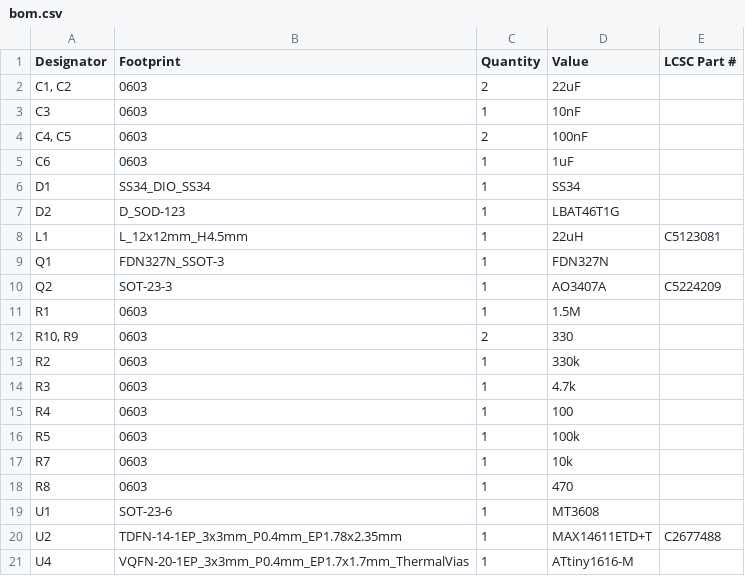
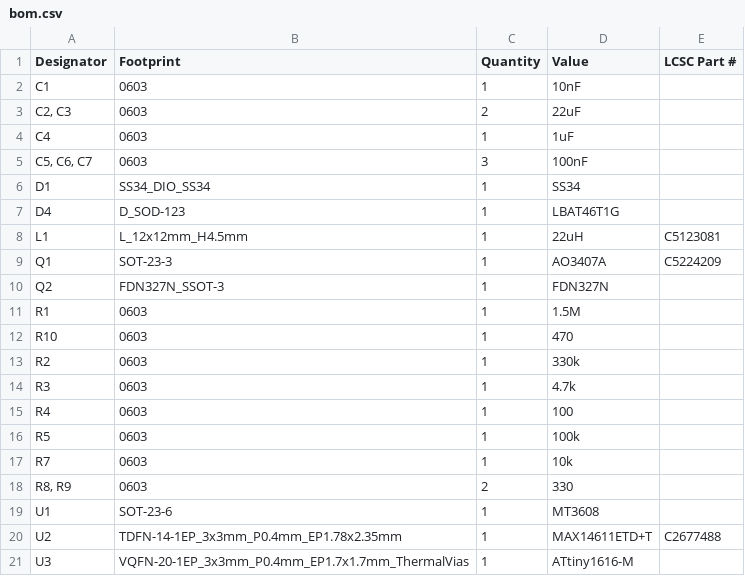
Before and after one commit to TehoorMarjan/grannyclock, a CSV file: PCB/ClockV1/production/bom.csv, drawn as a sheet.

```diff
--- a/PCB/ClockV1/production/bom.csv
+++ b/PCB/ClockV1/production/bom.csv
@@ -1,13 +1,13 @@
 Designator,Footprint,Quantity,Value,LCSC Part #
-"C1, C2",0603,2,22uF,
-C3,0603,1,10nF,
-"C4, C5",0603,2,100nF,
-C6,0603,1,1uF,
+C1,0603,1,10nF,
+"C2, C3",0603,2,22uF,
+C4,0603,1,1uF,
+"C5, C6, C7",0603,3,100nF,
 D1,SS34_DIO_SS34,1,SS34,
-D2,D_SOD-123,1,LBAT46T1G,
+D4,D_SOD-123,1,LBAT46T1G,
 L1,L_12x12mm_H4.5mm,1,22uH,C5123081
-Q1,FDN327N_SSOT-3,1,FDN327N,
-Q2,SOT-23-3,1,AO3407A,C5224209
+Q1,SOT-23-3,1,AO3407A,C5224209
+Q2,FDN327N_SSOT-3,1,FDN327N,
 R1,0603,1,1.5M,
-"R10, R9",0603,2,330,
+R10,0603,1,470,
 R2,0603,1,330k,
@@ -17,5 +17,5 @@ R5,0603,1,100k,
 R7,0603,1,10k,
-R8,0603,1,470,
+"R8, R9",0603,2,330,
 U1,SOT-23-6,1,MT3608,
 U2,TDFN-14-1EP_3x3mm_P0.4mm_EP1.78x2.35mm,1,MAX14611ETD+T,C2677488
-U4,VQFN-20-1EP_3x3mm_P0.4mm_EP1.7x1.7mm_ThermalVias,1,ATtiny1616-M,
+U3,VQFN-20-1EP_3x3mm_P0.4mm_EP1.7x1.7mm_ThermalVias,1,ATtiny1616-M,
```
Also changed, not shown: PCB/ClockV1/production/designators.csv, PCB/ClockV1/production/positions.csv, 11 other files.
